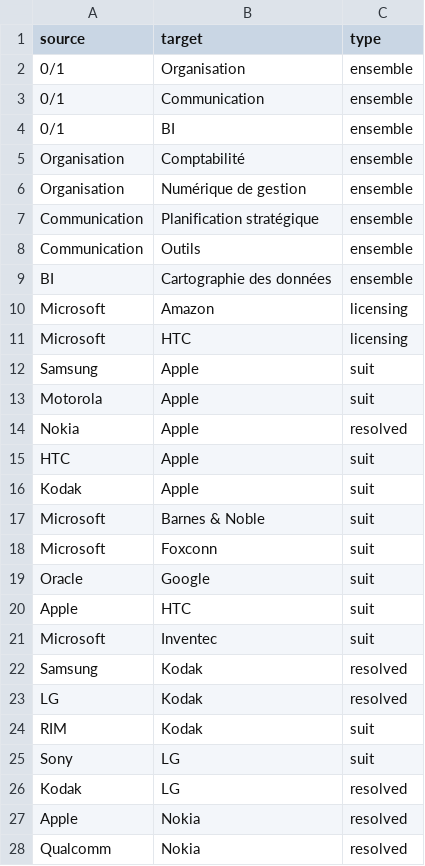
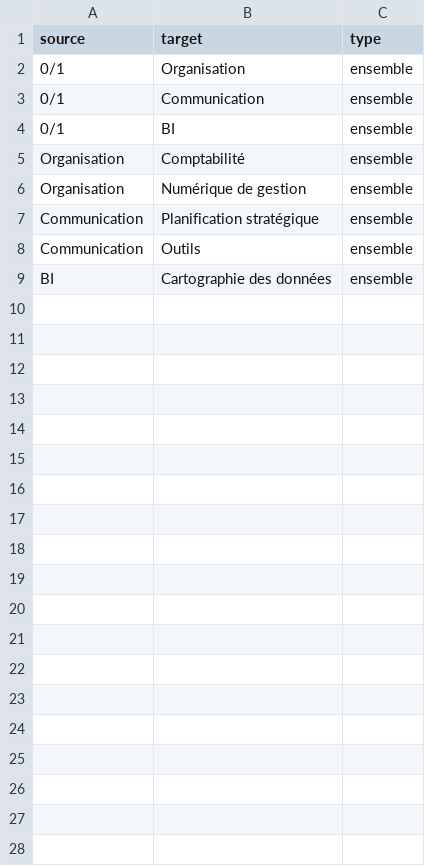
Before and after one commit to hub-0-1/techtree, a CSV file: liens.csv, drawn as a sheet; only a part is shown; the diff covers the shown part only; the diff names each change by its address in the sheet, - before the commit and + after, or states it on an @@ line.

Commit message:
essai 01

```diff
--- a/liens.csv
+++ b/liens.csv
-row 10: Microsoft | Amazon | licensing
-row 11: Microsoft | HTC | licensing
-row 12: Samsung | Apple | suit
-row 13: Motorola | Apple | suit
-row 14: Nokia | Apple | resolved
-row 15: HTC | Apple | suit
-row 16: Kodak | Apple | suit
-row 17: Microsoft | Barnes & Noble | suit
-row 18: Microsoft | Foxconn | suit
-row 19: Oracle | Google | suit
-row 20: Apple | HTC | suit
-row 21: Microsoft | Inventec | suit
-row 22: Samsung | Kodak | resolved
-row 23: LG | Kodak | resolved
-row 24: RIM | Kodak | suit
-row 25: Sony | LG | suit
-row 26: Kodak | LG | resolved
-row 27: Apple | Nokia | resolved
-row 28: Qualcomm | Nokia | resolved
```
Also changed, not shown: 9 removed rows elsewhere in this file.
